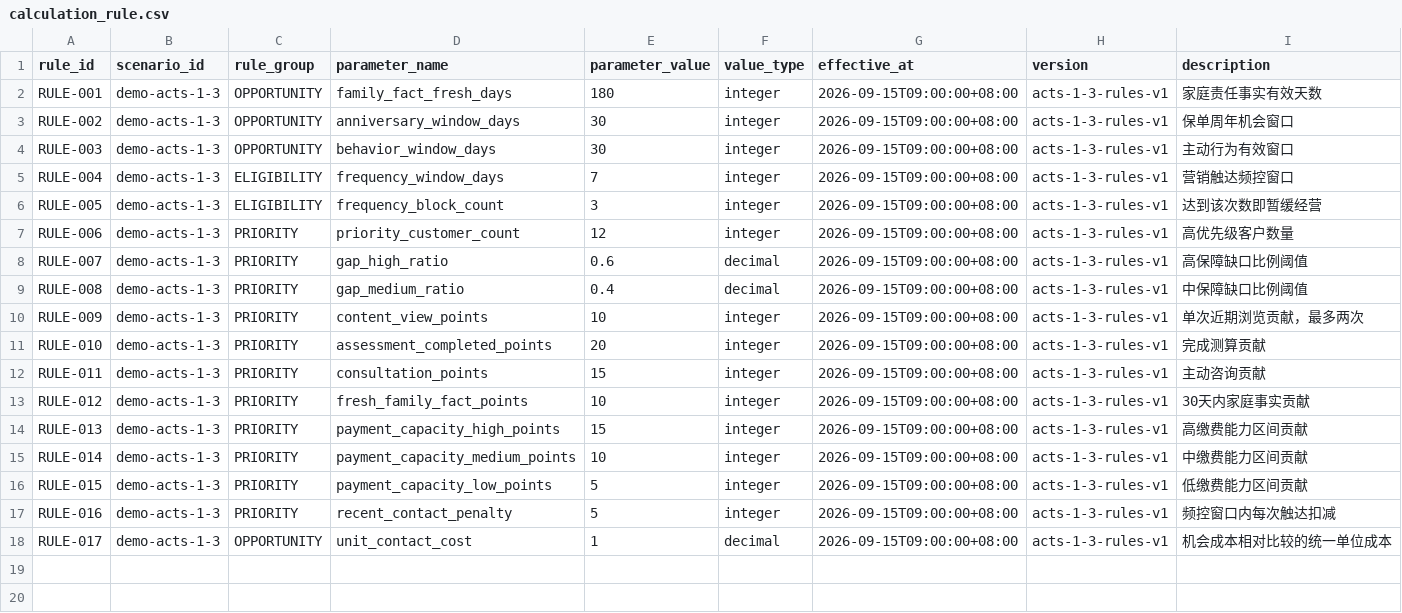
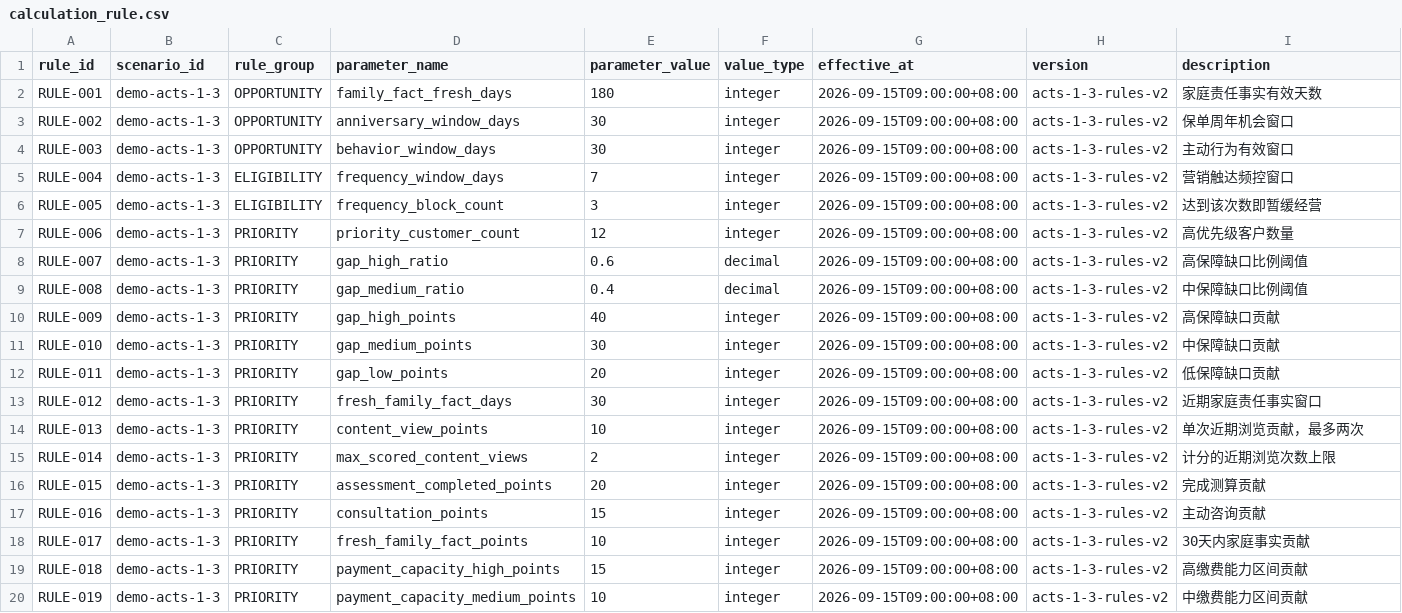
Before and after one commit to liuliuliufree/manage-agent, a CSV file: data/scenarios/demo_acts_1_3_v1/source/calculation_rule.csv, drawn as a sheet; only a part is shown; the diff covers the shown part only.

```diff
--- a/data/scenarios/demo_acts_1_3_v1/source/calculation_rule.csv
+++ b/data/scenarios/demo_acts_1_3_v1/source/calculation_rule.csv
@@ -1,18 +1,20 @@
 rule_id,scenario_id,rule_group,parameter_name,parameter_value,value_type,effective_at,version,description
-RULE-001,demo-acts-1-3,OPPORTUNITY,family_fact_fresh_days,180,integer,2026-09-15T09:00:00+08:00,acts-1-3-rules-v1,家庭责任事实有效天数
-RULE-002,demo-acts-1-3,OPPORTUNITY,anniversary_window_days,30,integer,2026-09-15T09:00:00+08:00,acts-1-3-rules-v1,保单周年机会窗口
-RULE-003,demo-acts-1-3,OPPORTUNITY,behavior_window_days,30,integer,2026-09-15T09:00:00+08:00,acts-1-3-rules-v1,主动行为有效窗口
-RULE-004,demo-acts-1-3,ELIGIBILITY,frequency_window_days,7,integer,2026-09-15T09:00:00+08:00,acts-1-3-rules-v1,营销触达频控窗口
-RULE-005,demo-acts-1-3,ELIGIBILITY,frequency_block_count,3,integer,2026-09-15T09:00:00+08:00,acts-1-3-rules-v1,达到该次数即暂缓经营
-RULE-006,demo-acts-1-3,PRIORITY,priority_customer_count,12,integer,2026-09-15T09:00:00+08:00,acts-1-3-rules-v1,高优先级客户数量
-RULE-007,demo-acts-1-3,PRIORITY,gap_high_ratio,0.6,decimal,2026-09-15T09:00:00+08:00,acts-1-3-rules-v1,高保障缺口比例阈值
-RULE-008,demo-acts-1-3,PRIORITY,gap_medium_ratio,0.4,decimal,2026-09-15T09:00:00+08:00,acts-1-3-rules-v1,中保障缺口比例阈值
-RULE-009,demo-acts-1-3,PRIORITY,content_view_points,10,integer,2026-09-15T09:00:00+08:00,acts-1-3-rules-v1,单次近期浏览贡献，最多两次
-RULE-010,demo-acts-1-3,PRIORITY,assessment_completed_points,20,integer,2026-09-15T09:00:00+08:00,acts-1-3-rules-v1,完成测算贡献
-RULE-011,demo-acts-1-3,PRIORITY,consultation_points,15,integer,2026-09-15T09:00:00+08:00,acts-1-3-rules-v1,主动咨询贡献
-RULE-012,demo-acts-1-3,PRIORITY,fresh_family_fact_points,10,integer,2026-09-15T09:00:00+08:00,acts-1-3-rules-v1,30天内家庭事实贡献
-RULE-013,demo-acts-1-3,PRIORITY,payment_capacity_high_points,15,integer,2026-09-15T09:00:00+08:00,acts-1-3-rules-v1,高缴费能力区间贡献
-RULE-014,demo-acts-1-3,PRIORITY,payment_capacity_medium_points,10,integer,2026-09-15T09:00:00+08:00,acts-1-3-rules-v1,中缴费能力区间贡献
-RULE-015,demo-acts-1-3,PRIORITY,payment_capacity_low_points,5,integer,2026-09-15T09:00:00+08:00,acts-1-3-rules-v1,低缴费能力区间贡献
-RULE-016,demo-acts-1-3,PRIORITY,recent_contact_penalty,5,integer,2026-09-15T09:00:00+08:00,acts-1-3-rules-v1,频控窗口内每次触达扣减
-RULE-017,demo-acts-1-3,OPPORTUNITY,unit_contact_cost,1,decimal,2026-09-15T09:00:00+08:00,acts-1-3-rules-v1,机会成本相对比较的统一单位成本
+RULE-001,demo-acts-1-3,OPPORTUNITY,family_fact_fresh_days,180,integer,2026-09-15T09:00:00+08:00,acts-1-3-rules-v2,家庭责任事实有效天数
+RULE-002,demo-acts-1-3,OPPORTUNITY,anniversary_window_days,30,integer,2026-09-15T09:00:00+08:00,acts-1-3-rules-v2,保单周年机会窗口
+RULE-003,demo-acts-1-3,OPPORTUNITY,behavior_window_days,30,integer,2026-09-15T09:00:00+08:00,acts-1-3-rules-v2,主动行为有效窗口
+RULE-004,demo-acts-1-3,ELIGIBILITY,frequency_window_days,7,integer,2026-09-15T09:00:00+08:00,acts-1-3-rules-v2,营销触达频控窗口
+RULE-005,demo-acts-1-3,ELIGIBILITY,frequency_block_count,3,integer,2026-09-15T09:00:00+08:00,acts-1-3-rules-v2,达到该次数即暂缓经营
+RULE-006,demo-acts-1-3,PRIORITY,priority_customer_count,12,integer,2026-09-15T09:00:00+08:00,acts-1-3-rules-v2,高优先级客户数量
+RULE-007,demo-acts-1-3,PRIORITY,gap_high_ratio,0.6,decimal,2026-09-15T09:00:00+08:00,acts-1-3-rules-v2,高保障缺口比例阈值
+RULE-008,demo-acts-1-3,PRIORITY,gap_medium_ratio,0.4,decimal,2026-09-15T09:00:00+08:00,acts-1-3-rules-v2,中保障缺口比例阈值
+RULE-009,demo-acts-1-3,PRIORITY,gap_high_points,40,integer,2026-09-15T09:00:00+08:00,acts-1-3-rules-v2,高保障缺口贡献
+RULE-010,demo-acts-1-3,PRIORITY,gap_medium_points,30,integer,2026-09-15T09:00:00+08:00,acts-1-3-rules-v2,中保障缺口贡献
+RULE-011,demo-acts-1-3,PRIORITY,gap_low_points,20,integer,2026-09-15T09:00:00+08:00,acts-1-3-rules-v2,低保障缺口贡献
+RULE-012,demo-acts-1-3,PRIORITY,fresh_family_fact_days,30,integer,2026-09-15T09:00:00+08:00,acts-1-3-rules-v2,近期家庭责任事实窗口
+RULE-013,demo-acts-1-3,PRIORITY,content_view_points,10,integer,2026-09-15T09:00:00+08:00,acts-1-3-rules-v2,单次近期浏览贡献，最多两次
+RULE-014,demo-acts-1-3,PRIORITY,max_scored_content_views,2,integer,2026-09-15T09:00:00+08:00,acts-1-3-rules-v2,计分的近期浏览次数上限
+RULE-015,demo-acts-1-3,PRIORITY,assessment_completed_points,20,integer,2026-09-15T09:00:00+08:00,acts-1-3-rules-v2,完成测算贡献
+RULE-016,demo-acts-1-3,PRIORITY,consultation_points,15,integer,2026-09-15T09:00:00+08:00,acts-1-3-rules-v2,主动咨询贡献
+RULE-017,demo-acts-1-3,PRIORITY,fresh_family_fact_points,10,integer,2026-09-15T09:00:00+08:00,acts-1-3-rules-v2,30天内家庭事实贡献
+RULE-018,demo-acts-1-3,PRIORITY,payment_capacity_high_points,15,integer,2026-09-15T09:00:00+08:00,acts-1-3-rules-v2,高缴费能力区间贡献
+RULE-019,demo-acts-1-3,PRIORITY,payment_capacity_medium_points,10,integer,2026-09-15T09:00:00+08:00,acts-1-3-rules-v2,中缴费能力区间贡献
```
Also changed, not shown: 9 added rows elsewhere in this file, data/scenarios/demo_acts_1_3_v1/source/scenario.csv, 16 other files.
